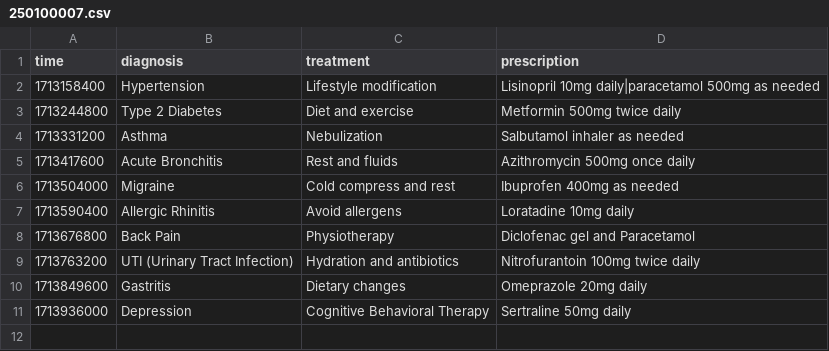
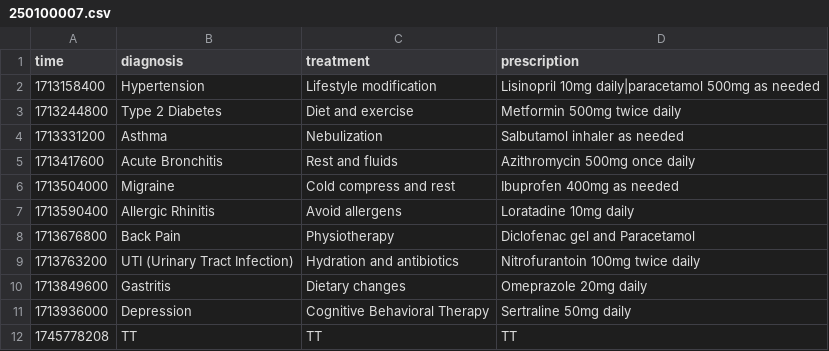
Before and after one commit to oangsa/Hospital-System, a CSV file: Database/History/250100007.csv, drawn as a sheet.

```diff
--- a/Database/History/250100007.csv
+++ b/Database/History/250100007.csv
@@ -11 +11,2 @@ time,diagnosis,treatment,prescription
 1713936000,Depression,Cognitive Behavioral Therapy,Sertraline 50mg daily
+1745778208,TT,TT,TT
```
Also changed, not shown: Database/History/250300000.csv, 36 other files.
